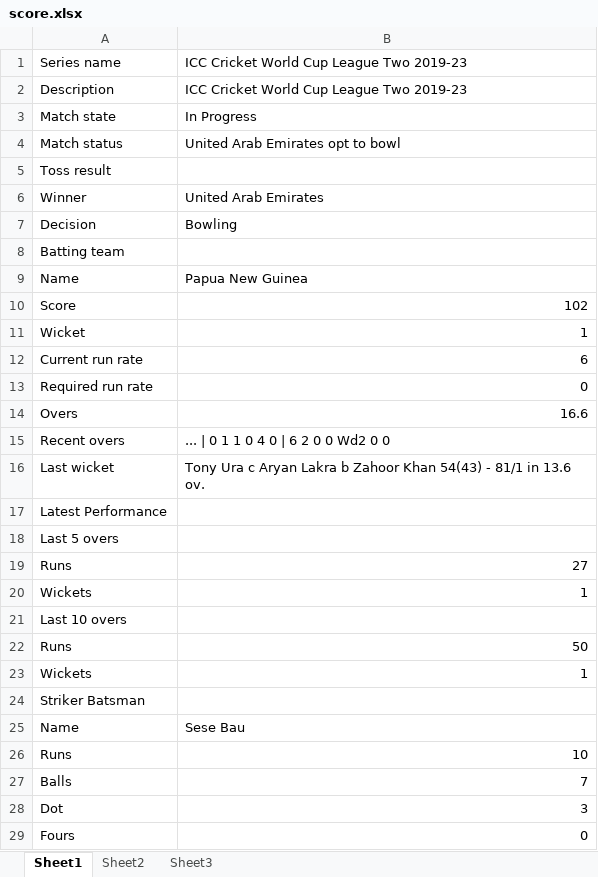
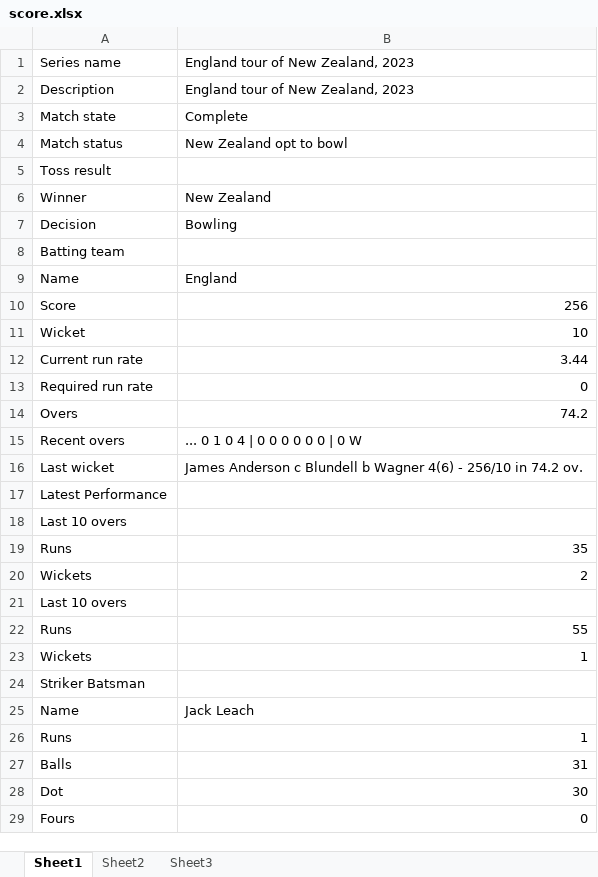
Before and after one commit to anil-maurya/liveCricketScore, an Excel workbook: score.xlsx, sheet Sheet1, drawn as a sheet; only a part is shown; values as stored, in another font and other column widths than the file's, no borders; removed rows and columns are numbered as before the commit, all else as after; the diff covers the shown part only; the diff names each change by its address in the sheet, - before the commit and + after, or states it on an @@ line.

```diff
--- a/score.xlsx (sheet Sheet1)
+++ b/score.xlsx (sheet Sheet1)
-B1:B2: ICC Cricket World Cup League Two 2019-23
+B1:B2: England tour of New Zealand, 2023
-B3: In Progress
+B3: Complete
-B4: United Arab Emirates opt to bowl
+B4: New Zealand opt to bowl
-B6: United Arab Emirates
+B6: New Zealand
-B9: Papua New Guinea
+B9: England
-B10: 102
+B10: 256
-B11: 1
+B11: 10
-B12: 6
+B12: 3.44
-B14: 16.6
+B14: 74.2
-B15: ... | 0 1 1 0 4 0 | 6 2 0 0 Wd2 0 0
+B15: ... 0 1 0 4 | 0 0 0 0 0 0 | 0 W
-B16: Tony Ura c Aryan Lakra b Zahoor Khan 54(43) - 81/1 in 13.6 ov.
+B16: James Anderson c Blundell b Wagner 4(6) - 256/10 in 74.2 ov.
-row 18: Last 5 overs
-row 19: Runs | 27
-row 20: Wickets | 1
-B19: 50
+B19: 35
+row 20: Wickets | 2
+row 21: Last 10 overs
+row 22: Runs | 55
-B25: Sese Bau
+B25: Jack Leach
-B26: 10
+B26: 1
-B27: 7
+B27: 31
-B28: 3
+B28: 30
```
Also changed, not shown: 28 added rows, 1 removed row and 28 edited cells elsewhere in this sheet, 4 other files.
